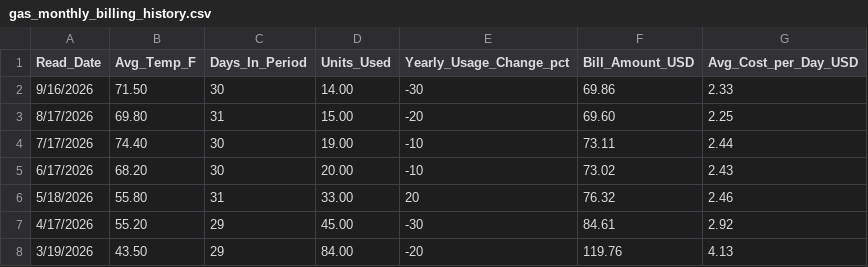
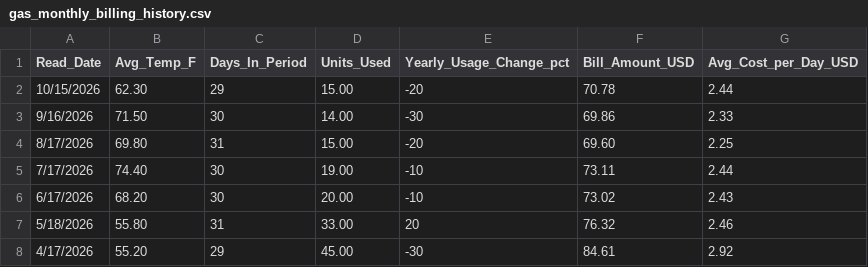
Before and after one commit to TFPleebo/Home_Report, a CSV file: data/gas_monthly_billing_history.csv, drawn as a sheet; only a part is shown; the shorter side is filled out with more unchanged rows.

```diff
--- a/data/gas_monthly_billing_history.csv
+++ b/data/gas_monthly_billing_history.csv
@@ -1,2 +1,3 @@
 Read_Date,Avg_Temp_F,Days_In_Period,Units_Used,Yearly_Usage_Change_pct,Bill_Amount_USD,Avg_Cost_per_Day_USD
+10/15/2026,62.30,29,15.00,-20,70.78,2.44
 9/16/2026,71.50,30,14.00,-30,69.86,2.33
```
Also changed, not shown: data/settings_changelog.csv, 2 other files.
